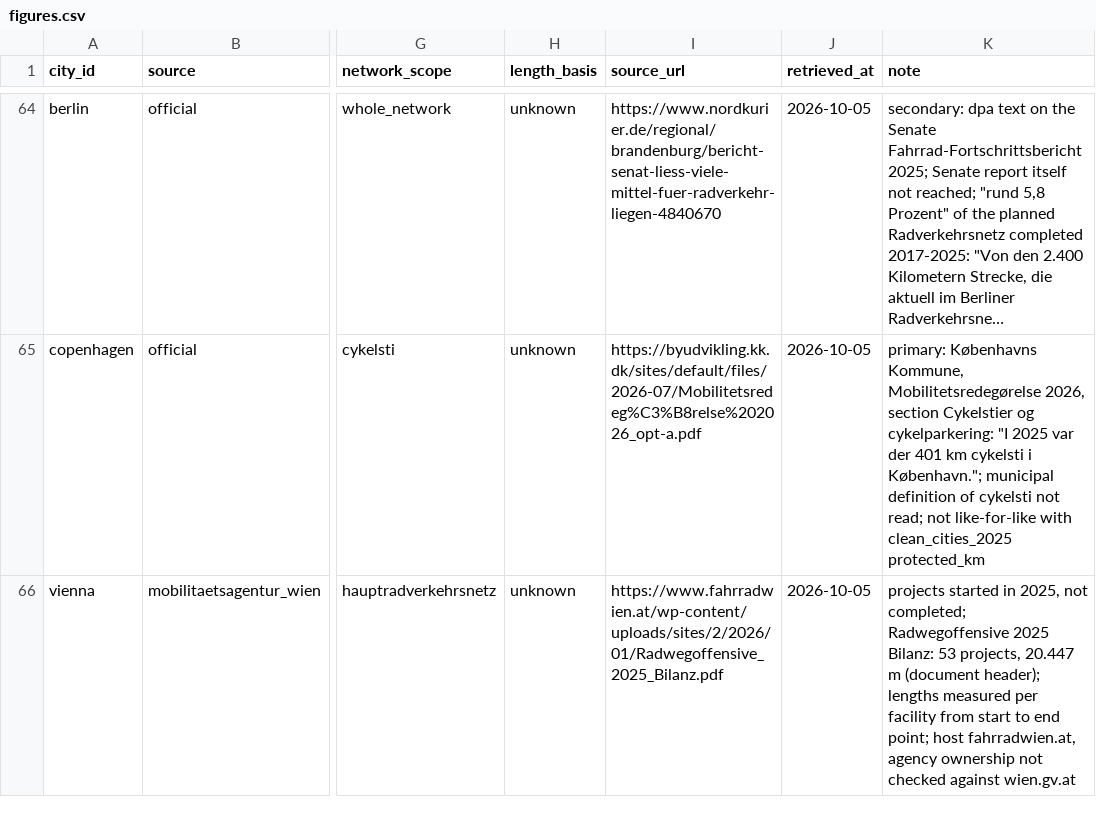
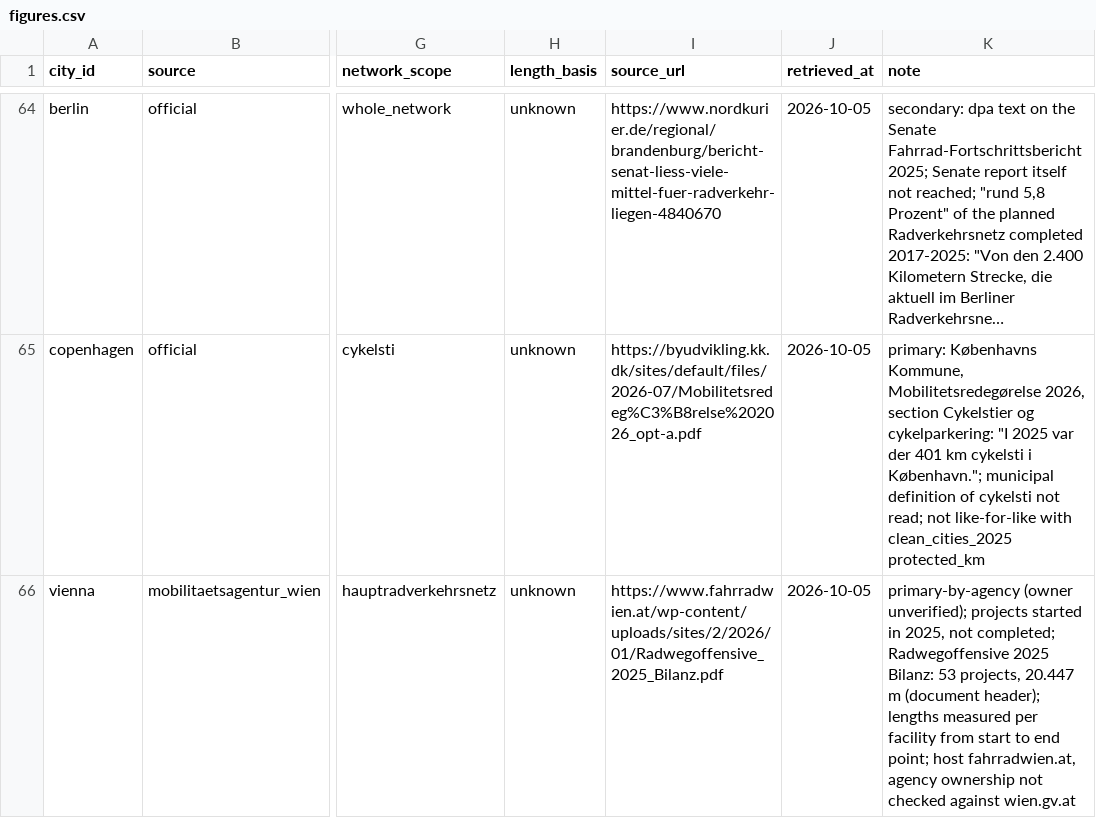
Before and after one commit to senzelden/velometer, a CSV file: config/external/figures.csv, drawn as a sheet; only a part is shown, gaps mark what is left out; long unchanged cells end in …; the diff names each change by its address in the sheet, - before the commit and + after, or states it on an @@ line.

```diff
--- a/config/external/figures.csv
+++ b/config/external/figures.csv
-K66 (note): projects started…
+K66 (note): primary-by-agency (owner unverified); projects started…
```
Also changed, not shown: 6 other files.
